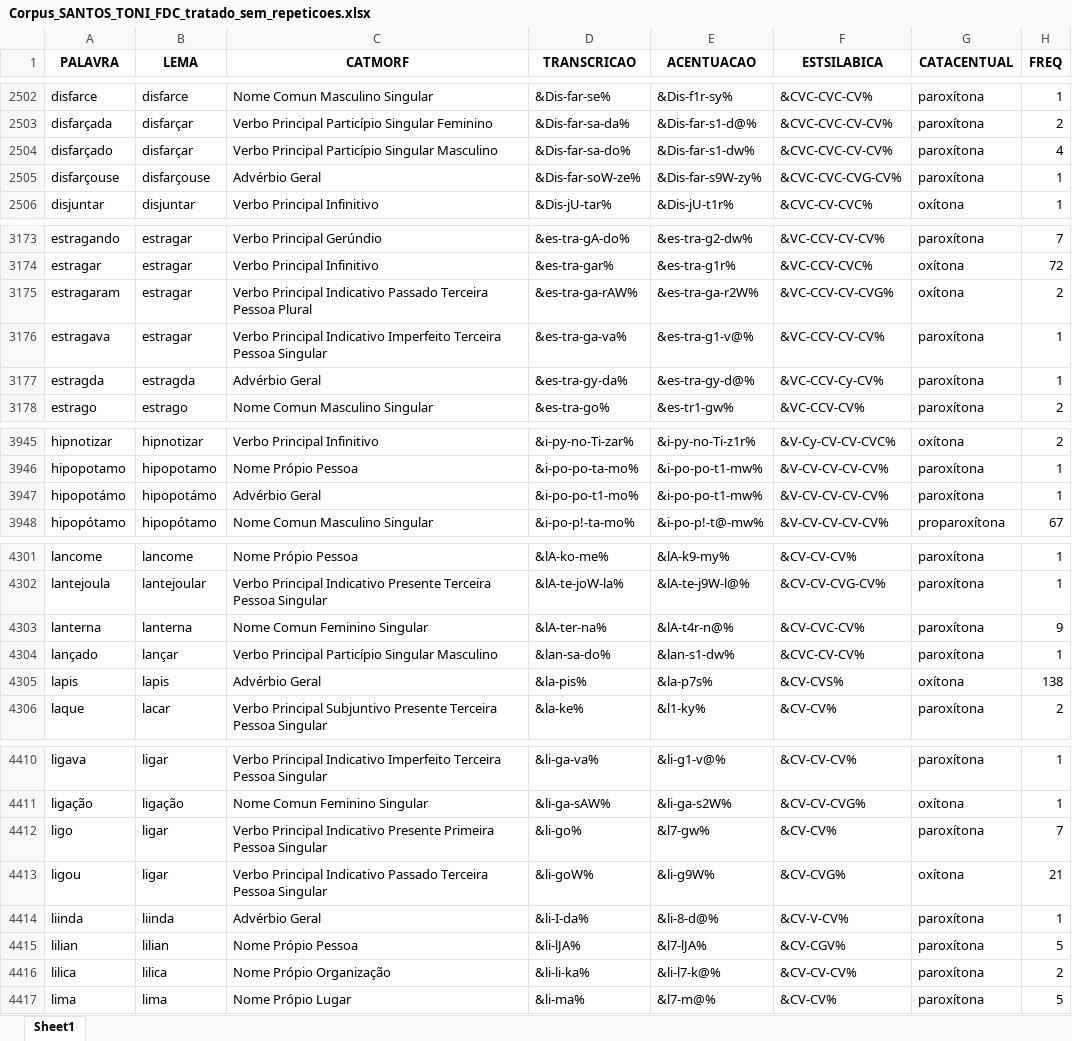
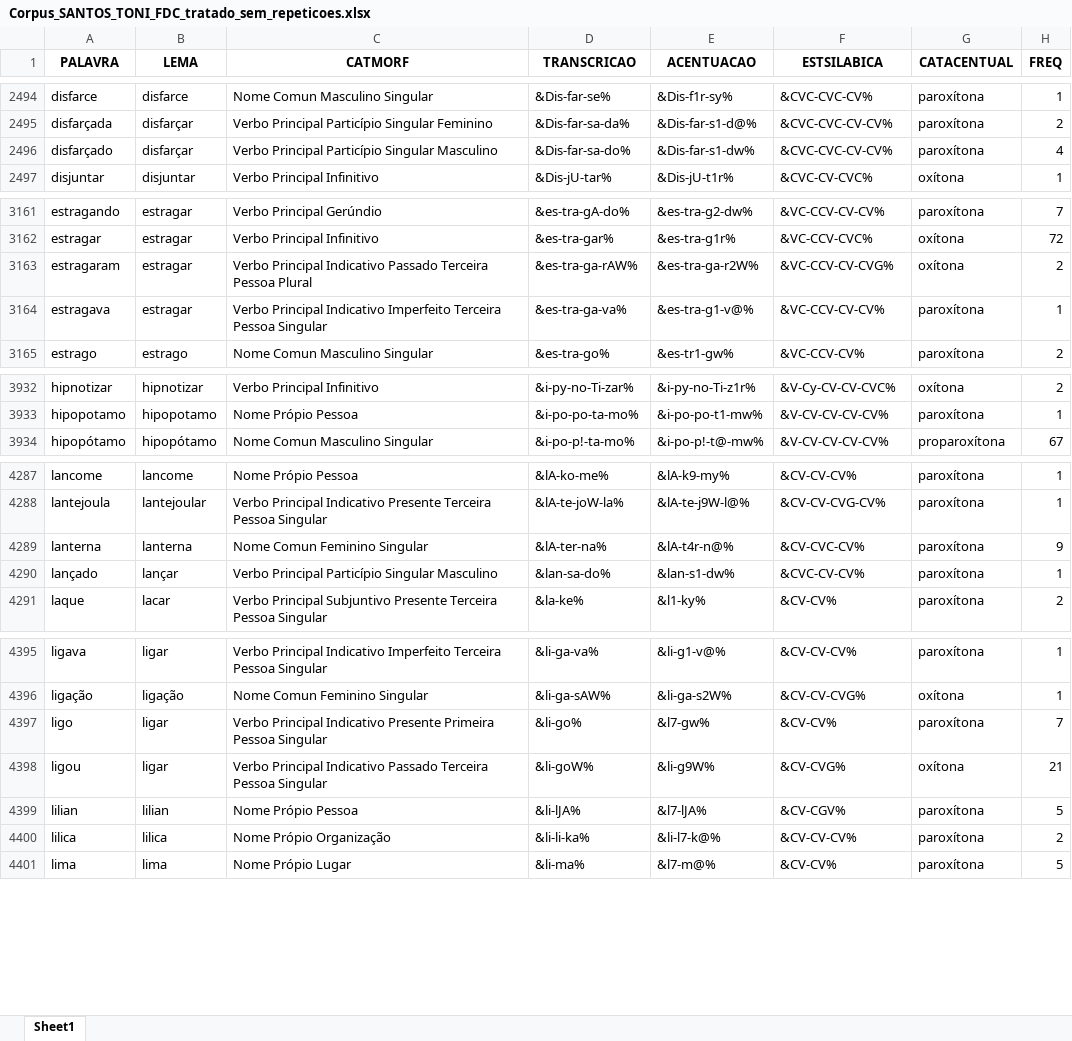
Before and after one commit to FatecFranca/DSM-P5-G01-2026-02, an Excel workbook: Corpus_SANTOS_TONI_FDC_tratado_sem_repeticoes.xlsx, sheet Sheet1, drawn as a sheet; only a part is shown, gaps mark what is left out; values as stored, in another font and other column widths than the file's, no borders; the diff covers the shown part only; the diff names each change by its address in the sheet, - before the commit and + after, or states it on an @@ line.

```diff
--- a/Corpus_SANTOS_TONI_FDC_tratado_sem_repeticoes.xlsx (sheet Sheet1)
+++ b/Corpus_SANTOS_TONI_FDC_tratado_sem_repeticoes.xlsx (sheet Sheet1)
-row 2505: disfarçouse | disfarçouse | Advérbio Geral | &Dis-far-soW-ze% | &Dis-far-s9W-zy% | &CVC-CVC-CVG-CV% | paroxítona | 1
-row 3177: estragda | estragda | Advérbio Geral | &es-tra-gy-da% | &es-tra-gy-d@% | &VC-CCV-Cy-CV% | paroxítona | 1
-row 3947: hipopotámo | hipopotámo | Advérbio Geral | &i-po-po-t1-mo% | &i-po-po-t1-mw% | &V-CV-CV-CV-CV% | paroxítona | 1
-row 4305: lapis | lapis | Advérbio Geral | &la-pis% | &la-p7s% | &CV-CVS% | oxítona | 138
-row 4414: liinda | liinda | Advérbio Geral | &li-I-da% | &li-8-d@% | &CV-V-CV% | paroxítona | 1
```
Also changed, not shown: 20 removed rows and 28 edited cells elsewhere in this sheet, 1 other file.
